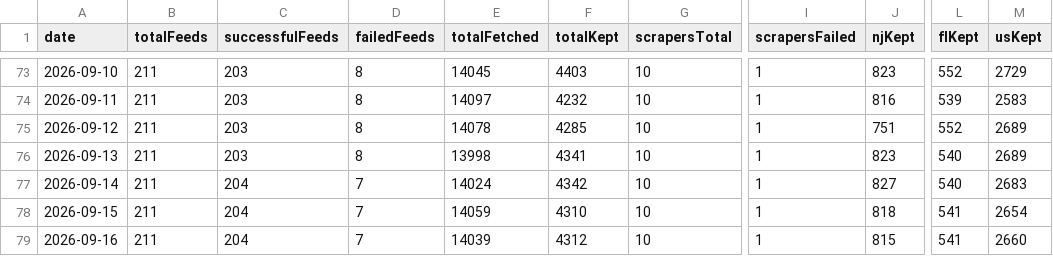
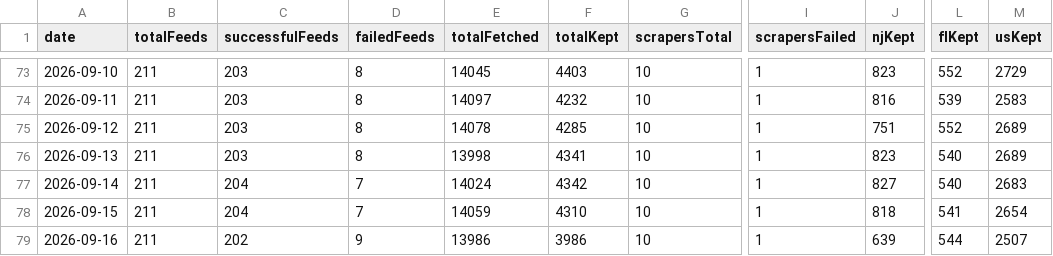
Before and after one commit to woodmont-industrial/Woodmont-Industrial-News-Briefing, a CSV file: docs/feed-health-history.csv, drawn as a sheet; only a part is shown, gaps mark what is left out; the diff names each change by its address in the sheet, - before the commit and + after, or states it on an @@ line.

```diff
--- a/docs/feed-health-history.csv
+++ b/docs/feed-health-history.csv
-C79 (successfulFeeds): 204
+C79 (successfulFeeds): 202
-D79 (failedFeeds): 7
+D79 (failedFeeds): 9
-E79 (totalFetched): 14039
+E79 (totalFetched): 13986
-F79 (totalKept): 4312
+F79 (totalKept): 3986
-J79 (njKept): 815
+J79 (njKept): 639
-L79 (flKept): 541
+L79 (flKept): 544
-M79 (usKept): 2660
+M79 (usKept): 2507
```
Also changed, not shown: 4 other files.
